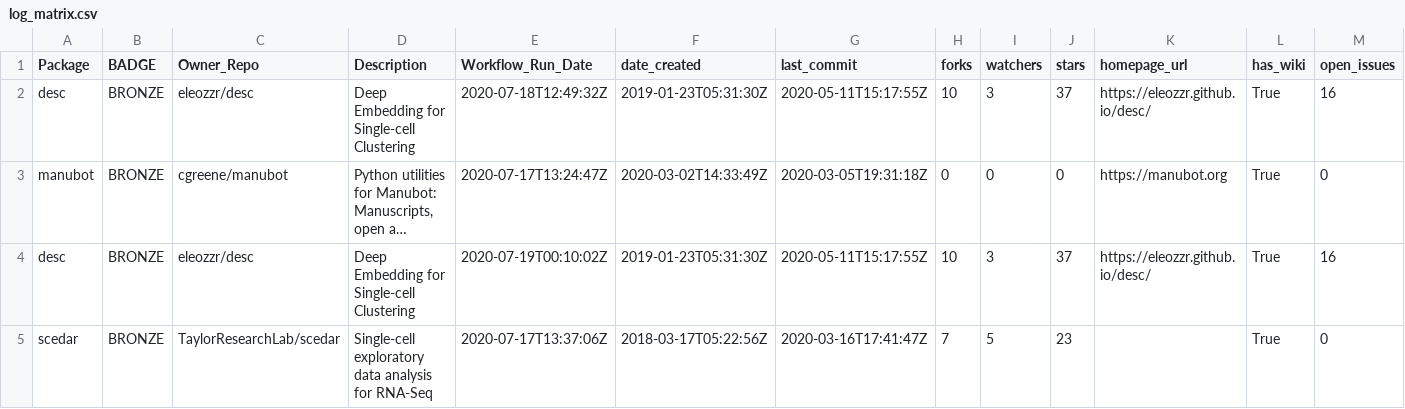
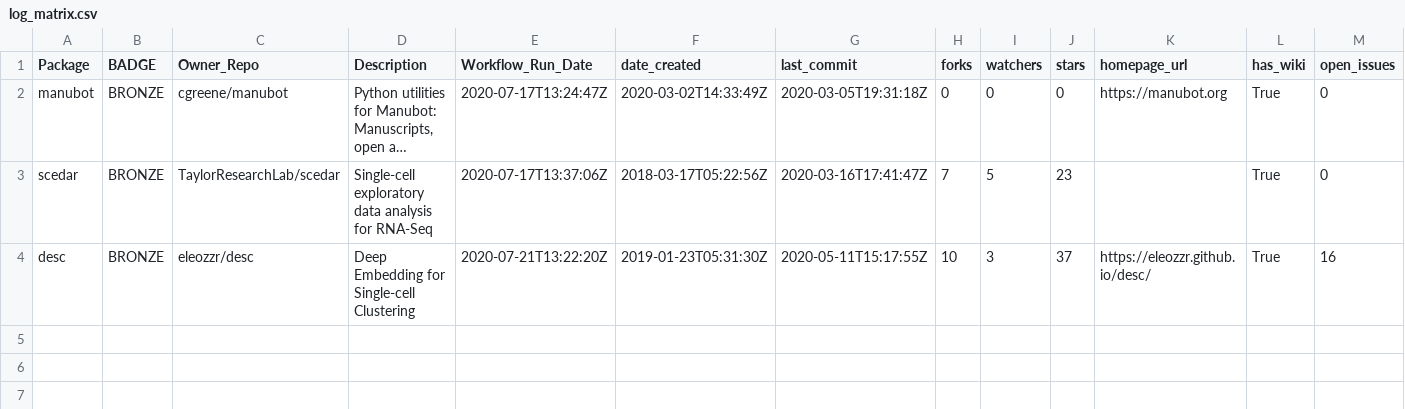
Before and after one commit to benstear/biopypir_logs, a CSV file: log_matrix.csv, drawn as a sheet; only a part is shown; long unchanged cells end in …; removed rows and columns are numbered as before the commit, all else as after; rows hold the shown columns only; the diff names each change by its address in the sheet, - before the commit and + after, or states it on an @@ line.

```diff
--- a/log_matrix.csv
+++ b/log_matrix.csv
-row 2: desc | BRONZE | eleozzr/desc | Deep Embedding for Single-cell Clustering | 2020-07-18T12:49:32Z | 2019-01-23T05:31:30Z | 2020-05-11T15:17:55Z | 10 | 3 | 37 | https://eleozzr.github.io/desc/ | True | 16
-row 4: desc | BRONZE | eleozzr/desc | Deep Embedding for Single-cell Clustering | 2020-07-19T00:10:02Z | 2019-01-23T05:31:30Z | 2020-05-11T15:17:55Z | 10 | 3 | 37 | https://eleozzr.github.io/desc/ | True | 16
+row 4: desc | BRONZE | eleozzr/desc | Deep Embedding for Single-cell Clustering | 2020-07-21T13:22:20Z | 2019-01-23T05:31:30Z | 2020-05-11T15:17:55Z | 10 | 3 | 37 | https://eleozzr.github.io/desc/ | True | 16
```
Also changed, not shown: 4 other files.
